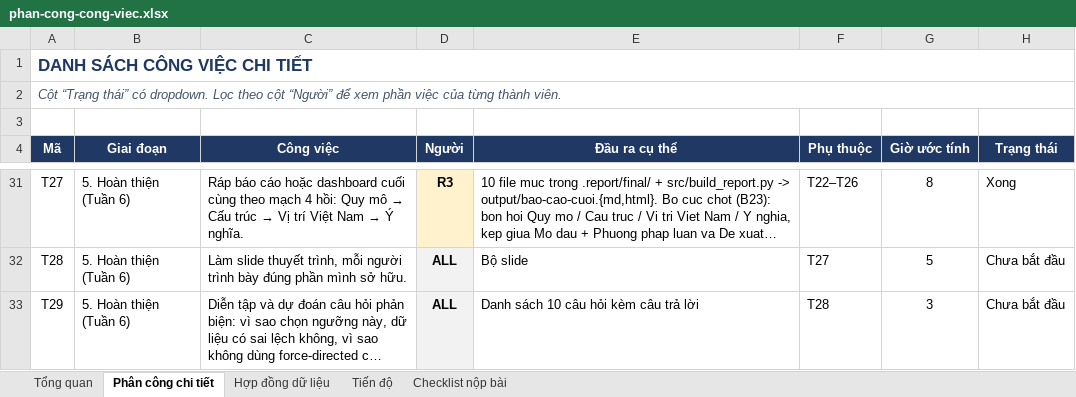
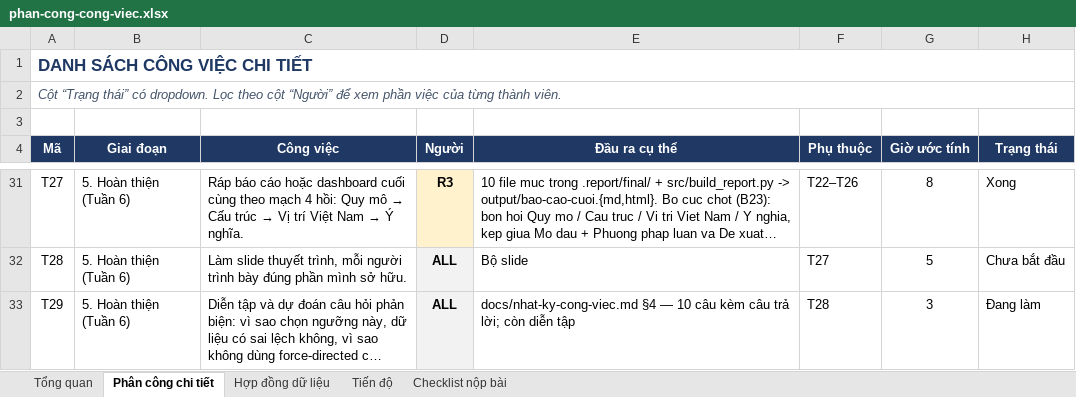
Before and after one commit to Dr-Vphuc/global-ecom, an Excel workbook: phan-cong-cong-viec.xlsx, sheet Phân công chi tiết, drawn as a sheet; only a part is shown, gaps mark what is left out; long unchanged cells end in …; values as stored, in another font and other column widths than the file's, no borders; the diff covers the shown part only; the diff names each change by its address in the sheet, - before the commit and + after, or states it on an @@ line.

```diff
--- a/phan-cong-cong-viec.xlsx (sheet Phân công chi tiết)
+++ b/phan-cong-cong-viec.xlsx (sheet Phân công chi tiết)
-E33 (Đầu ra cụ thể): Danh sách 10 câu hỏi kèm câu trả lời
+E33 (Đầu ra cụ thể): docs/nhat-ky-cong-viec.md §4 — 10 câu kèm câu trả lời; còn diễn tập
-H33 (Trạng thái): Chưa bắt đầu
+H33 (Trạng thái): Đang làm
```
Also changed, not shown: 4 edited cells elsewhere in this sheet, 5 other files.
